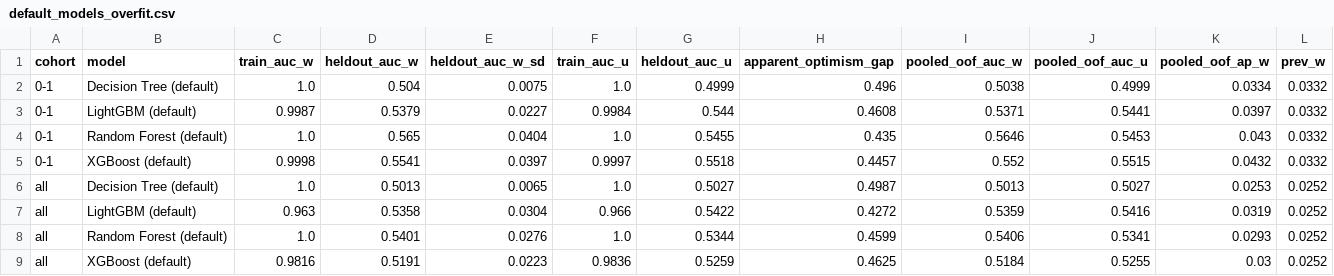
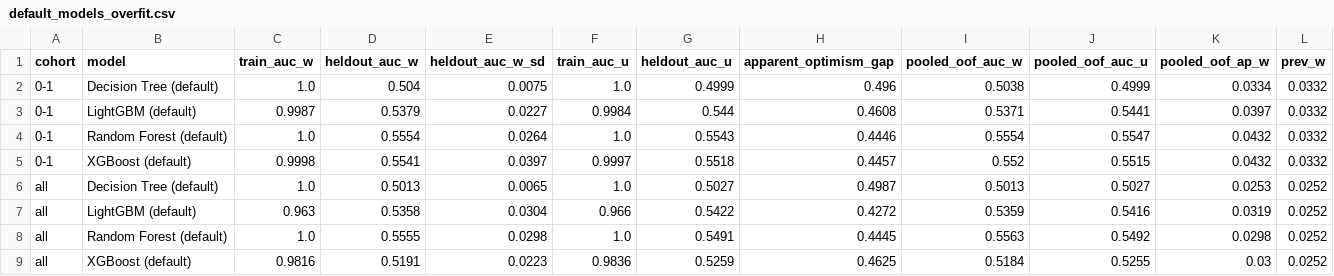
Before and after one commit to MJwd-Hasan/wasting_mics, a CSV file: outputs/default_models_overfit.csv, drawn as a sheet.

```diff
--- a/outputs/default_models_overfit.csv
+++ b/outputs/default_models_overfit.csv
@@ -3,3 +3,3 @@ cohort,model,train_auc_w,heldout_auc_w,heldout_auc_w_sd,train_auc_u,heldout_auc_
 0-1,LightGBM (default),0.9987,0.5379,0.0227,0.9984,0.544,0.4608,0.5371,0.5441,0.0397,0.0332
-0-1,Random Forest (default),1.0,0.565,0.0404,1.0,0.5455,0.435,0.5646,0.5453,0.043,0.0332
+0-1,Random Forest (default),1.0,0.5554,0.0264,1.0,0.5543,0.4446,0.5554,0.5547,0.0432,0.0332
 0-1,XGBoost (default),0.9998,0.5541,0.0397,0.9997,0.5518,0.4457,0.552,0.5515,0.0432,0.0332
@@ -7,3 +7,3 @@ all,Decision Tree (default),1.0,0.5013,0.0065,1.0,0.5027,0.4987,0.5013,0.5027,0.
 all,LightGBM (default),0.963,0.5358,0.0304,0.966,0.5422,0.4272,0.5359,0.5416,0.0319,0.0252
-all,Random Forest (default),1.0,0.5401,0.0276,1.0,0.5344,0.4599,0.5406,0.5341,0.0293,0.0252
+all,Random Forest (default),1.0,0.5555,0.0298,1.0,0.5491,0.4445,0.5563,0.5492,0.0298,0.0252
 all,XGBoost (default),0.9816,0.5191,0.0223,0.9836,0.5259,0.4625,0.5184,0.5255,0.03,0.0252
```
Also changed, not shown: outputs/feature_audit.csv, outputs/variable_audit.csv, 13 other files.
